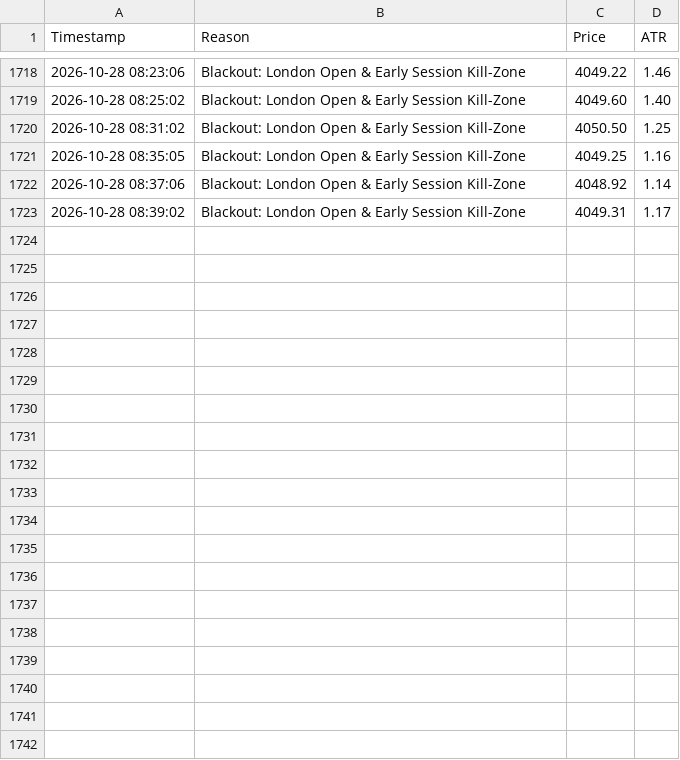
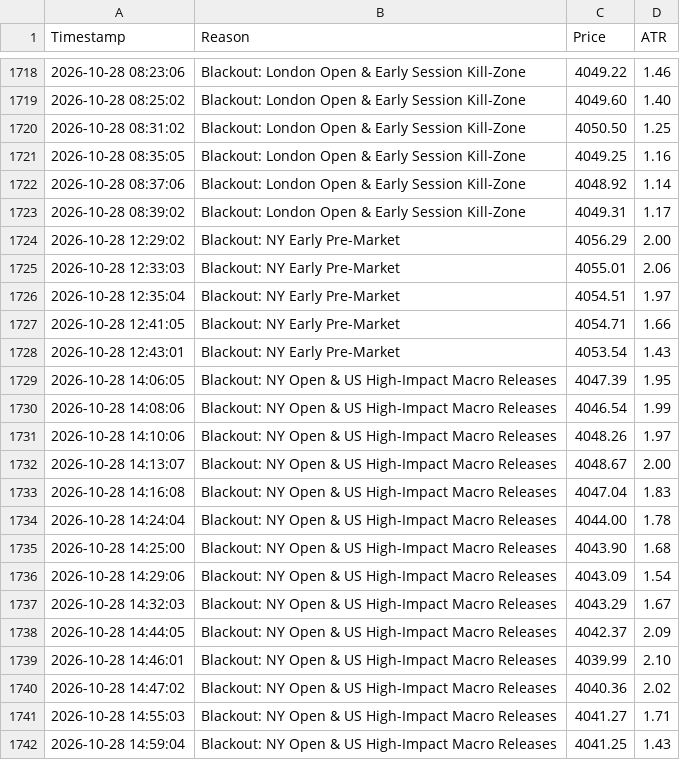
Before and after one commit to shashidaren/gold-trading-bot, a CSV file: skipped_trades.csv, drawn as a sheet; only a part is shown, gaps mark what is left out.

Commit message:
data collection 369

```diff
--- a/skipped_trades.csv
+++ b/skipped_trades.csv
@@ -1723 +1723,20 @@ Timestamp,Reason,Price,ATR
 2026-10-28 08:39:02,Blackout: London Open & Early Session Kill-Zone,4049.31,1.17
+2026-10-28 12:29:02,Blackout: NY Early Pre-Market,4056.29,2.00
+2026-10-28 12:33:03,Blackout: NY Early Pre-Market,4055.01,2.06
+2026-10-28 12:35:04,Blackout: NY Early Pre-Market,4054.51,1.97
+2026-10-28 12:41:05,Blackout: NY Early Pre-Market,4054.71,1.66
+2026-10-28 12:43:01,Blackout: NY Early Pre-Market,4053.54,1.43
+2026-10-28 14:06:05,Blackout: NY Open & US High-Impact Macro Releases,4047.39,1.95
+2026-10-28 14:08:06,Blackout: NY Open & US High-Impact Macro Releases,4046.54,1.99
+2026-10-28 14:10:06,Blackout: NY Open & US High-Impact Macro Releases,4048.26,1.97
+2026-10-28 14:13:07,Blackout: NY Open & US High-Impact Macro Releases,4048.67,2.00
+2026-10-28 14:16:08,Blackout: NY Open & US High-Impact Macro Releases,4047.04,1.83
+2026-10-28 14:24:04,Blackout: NY Open & US High-Impact Macro Releases,4044.00,1.78
+2026-10-28 14:25:00,Blackout: NY Open & US High-Impact Macro Releases,4043.90,1.68
+2026-10-28 14:29:06,Blackout: NY Open & US High-Impact Macro Releases,4043.09,1.54
+2026-10-28 14:32:03,Blackout: NY Open & US High-Impact Macro Releases,4043.29,1.67
+2026-10-28 14:44:05,Blackout: NY Open & US High-Impact Macro Releases,4042.37,2.09
+2026-10-28 14:46:01,Blackout: NY Open & US High-Impact Macro Releases,4039.99,2.10
+2026-10-28 14:47:02,Blackout: NY Open & US High-Impact Macro Releases,4040.36,2.02
+2026-10-28 14:55:03,Blackout: NY Open & US High-Impact Macro Releases,4041.27,1.71
+2026-10-28 14:59:04,Blackout: NY Open & US High-Impact Macro Releases,4041.25,1.43
```
Also changed, not shown: trades.csv, 3 other files.
